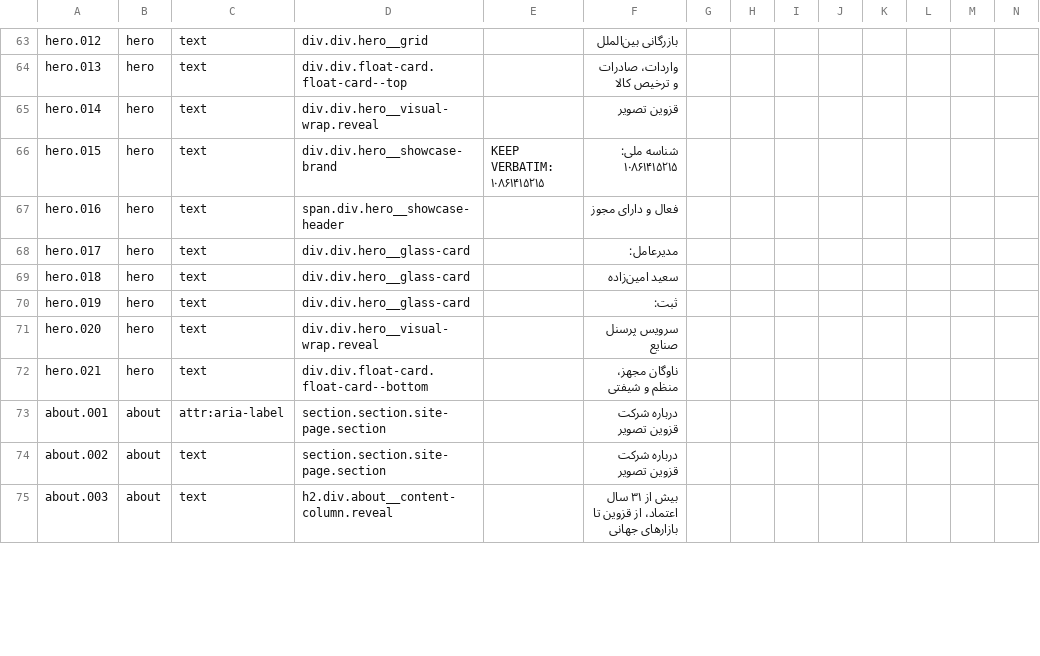
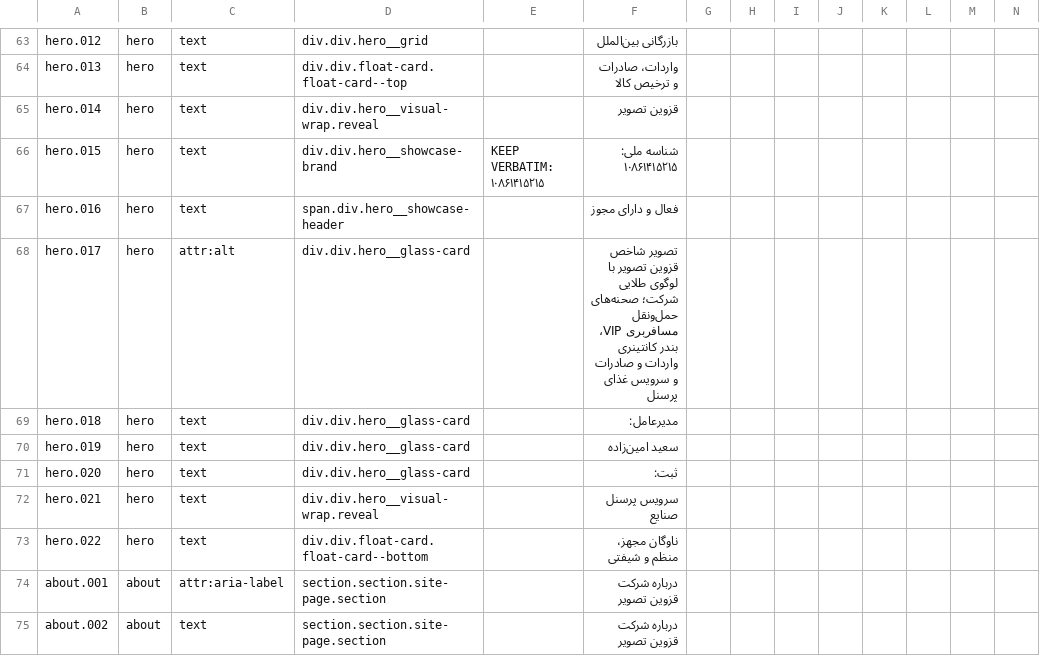
Before and after one commit to rahmaniho/Qazvi_tasvir, a CSV file: i18n/worksheet.csv, drawn as a sheet; only a part is shown, gaps mark what is left out; the shorter side is filled out with more unchanged rows; rows hold the shown columns only; the diff names each change by its address in the sheet, - before the commit and + after, or states it on an @@ line.

Commit message:
v5.9 — تصویر هیرو گرافیکی-رئال اختصاصی با لوگوی شرکت در کارت شیشه‌ای هیرو
- تولید با هوش مصنوعی بر اساس خدمات صفحهٔ اول: اتوبوس VIP مسافربری،
  بندر کانتینری (واردات و صادرات)، سرویس غذای پرسنل + مسیرهای تجاری
- لوگوی طلایی رسمی شرکت (qazvin-tasvir-lockup.png) برجسته در مرکز تصویر
- جایگزینی تصویرسازی برداری SVG قبلی در hero__illustration
- سه فرمت: PNG اصلی (۳.۵MB، مرجع) + WebP ۱۳۹KB + JPG ۲۳۷KB با <picture>
- padding کانتینر ۲۴→۱۴px برای نمایش بزرگ‌تر تصویر
- alt دوزبانه (فارسی + ترجمهٔ انگلیسی در en) از نوع attr:alt

نکتهٔ فنی: اصلاح هم‌ترازی شناسه‌های strings.fa.json با شماره‌گذاری
پوزیشنال scan خام بیلد (سیستم لجر پایدار extract بعد از تغییر ساختار
DOM شناسه‌های تازه ضرب می‌کرد و ترجمهٔ alt اعمال نمی‌شد)

گیت‌ها: check-html fa+en، css-direction، no-drift، extract-stable،
smoke ۱۶/۱۶ × ۲ زبان — همگی سبز

Co-authored-by: arena-agent <297053741+arena-agent@users.noreply.github.com>

```diff
--- a/i18n/worksheet.csv
+++ b/i18n/worksheet.csv
-C68: text
+C68: attr:alt
-F68: مدیرعامل:
+F68: تصویر شاخص قزوین تصویر با لوگوی طلایی شرکت؛ صحنه‌های حمل‌ونقل مسافربری VIP، بندر کانتینری واردات و صادرات و سرویس غذای پرسنل
-F69: سعید امین‌زاده
+F69: مدیرعامل:
-F70: ثبت:
+F70: سعید امین‌زاده
-D71: div.div.hero__visual-wrap.reveal
+D71: div.div.hero__glass-card
-F71: سرویس پرسنل صنایع
+F71: ثبت:
-D72: div.div.float-card.float-card--bottom
+D72: div.div.hero__visual-wrap.reveal
-F72: ناوگان مجهز، منظم و شیفتی
+F72: سرویس پرسنل صنایع
+row 73: hero.022 | hero | text | div.div.float-card.float-card--bottom |  | ناوگان مجهز، منظم و شیفتی
```
Also changed, not shown: 9 other files.
